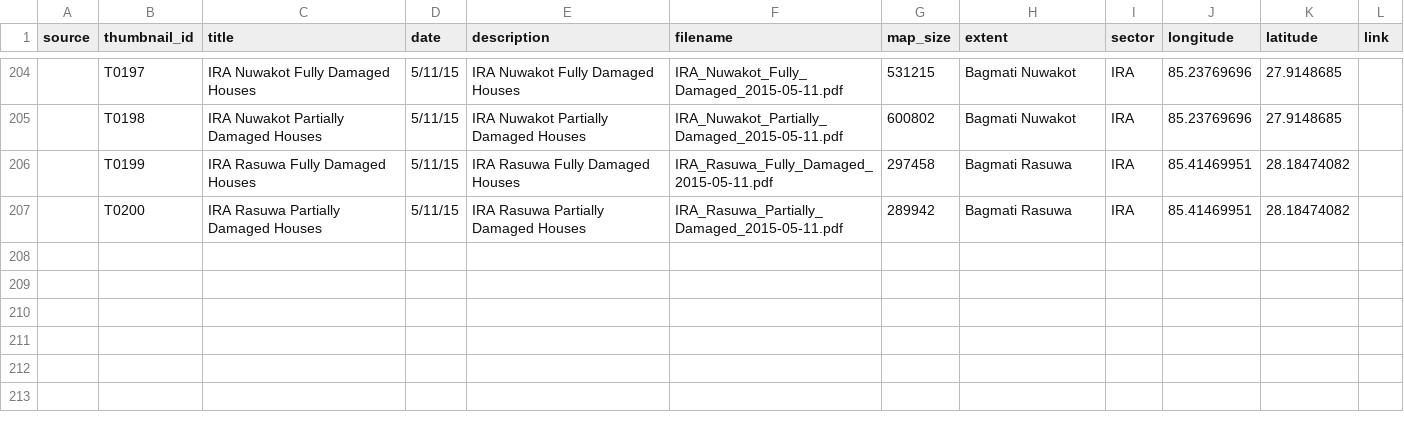
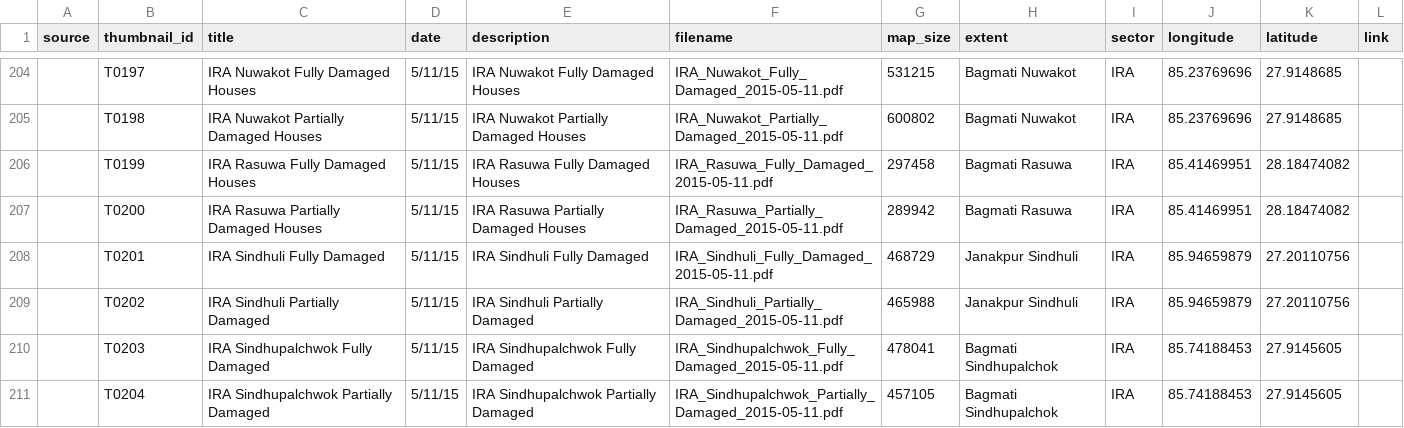
Before and after one commit to AmericanRedCross/nepal-maps, a CSV file: data/nepal-maps.csv, drawn as a sheet; only a part is shown, gaps mark what is left out.

Commit message:
sindhuli and sindhupalchwok housing IRA maps

```diff
--- a/data/nepal-maps.csv
+++ b/data/nepal-maps.csv
@@ -207 +207,5 @@ source,thumbnail_id,title,date,description,filename,map_size,extent,sector,longi
 ,T0200,IRA Rasuwa Partially Damaged Houses,5/11/15,IRA Rasuwa Partially Damaged Houses,IRA_Rasuwa_Partially_Damaged_2015-05-11.pdf,289942,Bagmati Rasuwa,IRA,85.41469951,28.18474082,
+,T0201,IRA Sindhuli Fully Damaged,5/11/15,IRA Sindhuli Fully Damaged,IRA_Sindhuli_Fully_Damaged_2015-05-11.pdf,468729,Janakpur Sindhuli,IRA,85.94659879,27.20110756,
+,T0202,IRA Sindhuli Partially Damaged,5/11/15,IRA Sindhuli Partially Damaged,IRA_Sindhuli_Partially_Damaged_2015-05-11.pdf,465988,Janakpur Sindhuli,IRA,85.94659879,27.20110756,
+,T0203,IRA Sindhupalchwok Fully Damaged,5/11/15,IRA Sindhupalchwok Fully Damaged,IRA_Sindhupalchwok_Fully_Damaged_2015-05-11.pdf,478041,Bagmati Sindhupalchok,IRA,85.74188453,27.9145605,
+,T0204,IRA Sindhupalchwok Partially Damaged,5/11/15,IRA Sindhupalchwok Partially Damaged,IRA_Sindhupalchwok_Partially_Damaged_2015-05-11.pdf,457105,Bagmati Sindhupalchok,IRA,85.74188453,27.9145605,
```
Also changed, not shown: 8 other files.
